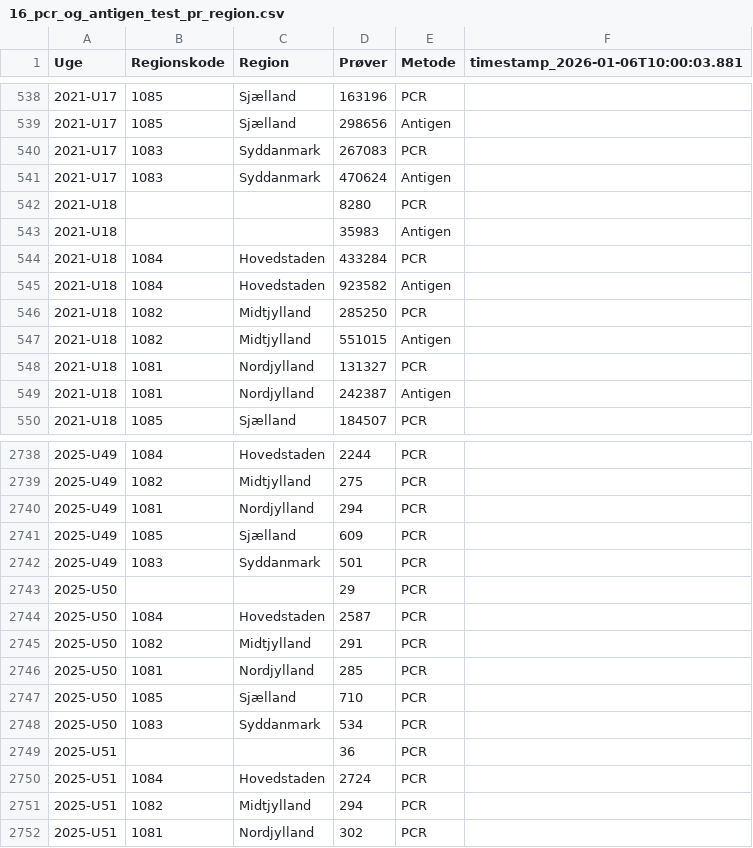
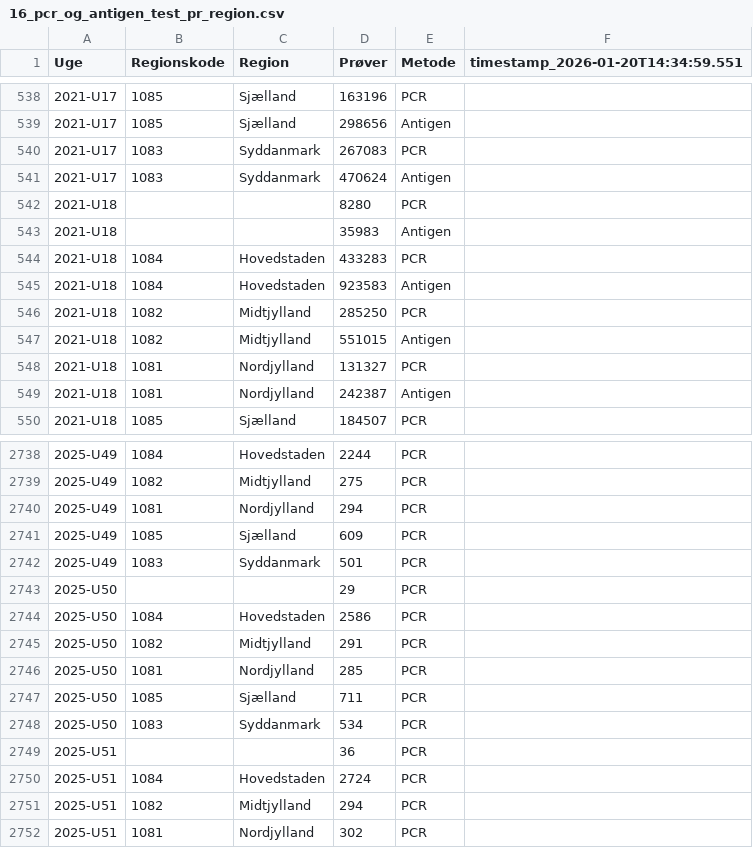
Before and after one commit to steenhulthin/infectious-diseases-data, a CSV file: docs/16_pcr_og_antigen_test_pr_region.csv, drawn as a sheet; only a part is shown, gaps mark what is left out; the diff covers the shown part only.

```diff
--- a/docs/16_pcr_og_antigen_test_pr_region.csv
+++ b/docs/16_pcr_og_antigen_test_pr_region.csv
@@ -1 +1 @@
-"Uge";"Regionskode";"Region";"Prøver";"Metode";"timestamp_2026-01-06T10:00:03.881"
+"Uge";"Regionskode";"Region";"Prøver";"Metode";"timestamp_2026-01-20T14:34:59.551"
@@ -543,4 +543,4 @@
 2021-U18;;;35983;Antigen;
-2021-U18;1084;Hovedstaden;433284;PCR;
-2021-U18;1084;Hovedstaden;923582;Antigen;
+2021-U18;1084;Hovedstaden;433283;PCR;
+2021-U18;1084;Hovedstaden;923583;Antigen;
 2021-U18;1082;Midtjylland;285250;PCR;
@@ -2743,6 +2743,6 @@
 2025-U50;;;29;PCR;
-2025-U50;1084;Hovedstaden;2587;PCR;
+2025-U50;1084;Hovedstaden;2586;PCR;
 2025-U50;1082;Midtjylland;291;PCR;
 2025-U50;1081;Nordjylland;285;PCR;
-2025-U50;1085;Sjælland;710;PCR;
+2025-U50;1085;Sjælland;711;PCR;
 2025-U50;1083;Syddanmark;534;PCR;
```
Also changed, not shown: 12 added rows and 8 edited cells elsewhere in this file, docs/06_nye_indlaeggelser_pr_region_pr_dag.csv, docs/07_antal_doede_pr_dag_pr_region.csv, 26 other files.
